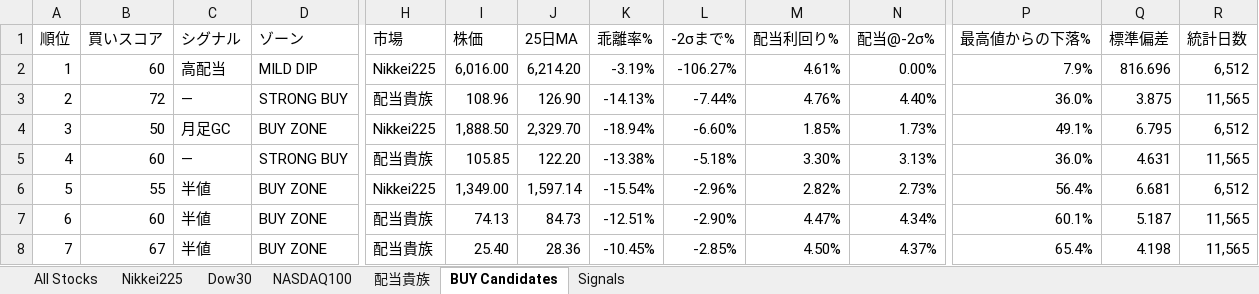
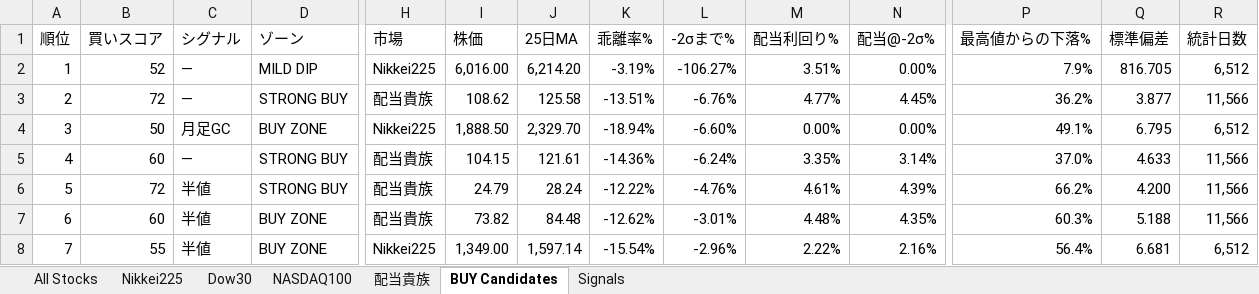
Before and after one commit to okanemochi-banzai/nikkei225-screener, an Excel workbook: output/stock_deviation_2026-03-11.xlsx, sheet BUY Candidates, drawn as a sheet; only a part is shown, gaps mark what is left out; values as stored, in another font and other column widths than the file's, no cell formats; removed rows and columns are numbered as before the commit, all else as after; rows hold the shown columns only; the diff covers the shown part only; the diff names each change by its address in the sheet, - before the commit and + after, or states it on an @@ line.

```diff
--- a/output/stock_deviation_2026-03-11.xlsx (sheet BUY Candidates)
+++ b/output/stock_deviation_2026-03-11.xlsx (sheet BUY Candidates)
-B2 (買いスコア): 60
+B2 (買いスコア): 52
-C2 (シグナル): 高配当
+C2 (シグナル): —
-M2 (配当利回り%): 4.61%
+M2 (配当利回り%): 3.51%
-Q2 (標準偏差): 816.696
+Q2 (標準偏差): 816.705
-I3 (株価): 108.96
+I3 (株価): 108.62
-J3 (25日MA): 126.90
+J3 (25日MA): 125.58
-K3 (乖離率%): -14.13%
+K3 (乖離率%): -13.51%
-L3 (-2σまで%): -7.44%
+L3 (-2σまで%): -6.76%
-M3 (配当利回り%): 4.76%
+M3 (配当利回り%): 4.77%
-N3 (配当@-2σ%): 4.40%
+N3 (配当@-2σ%): 4.45%
-P3 (最高値からの下落%): 36.0%
+P3 (最高値からの下落%): 36.2%
-Q3 (標準偏差): 3.875
+Q3 (標準偏差): 3.877
-R3 (統計日数): 11,565
+R3 (統計日数): 11,566
-M4 (配当利回り%): 1.85%
+M4 (配当利回り%): 0.00%
-N4 (配当@-2σ%): 1.73%
+N4 (配当@-2σ%): 0.00%
-I5 (株価): 105.85
+I5 (株価): 104.15
-J5 (25日MA): 122.20
+J5 (25日MA): 121.61
-K5 (乖離率%): -13.38%
+K5 (乖離率%): -14.36%
-L5 (-2σまで%): -5.18%
+L5 (-2σまで%): -6.24%
-M5 (配当利回り%): 3.30%
+M5 (配当利回り%): 3.35%
-N5 (配当@-2σ%): 3.13%
+N5 (配当@-2σ%): 3.14%
-P5 (最高値からの下落%): 36.0%
+P5 (最高値からの下落%): 37.0%
-Q5 (標準偏差): 4.631
+Q5 (標準偏差): 4.633
-R5 (統計日数): 11,565
+R5 (統計日数): 11,566
+row 6: 5 | 72 | 半値 | STRONG BUY | 配当貴族 | 24.79 | 28.24 | -12.22% | -4.76% | 4.61% | 4.39% | 66.2% | 4.200 | 11,566
+row 7: 6 | 60 | 半値 | BUY ZONE | 配当貴族 | 73.82 | 84.48 | -12.62% | -3.01% | 4.48% | 4.35% | 60.3% | 5.188 | 11,566
@@ column A (順位) renumbered between rows 8 and 48 @@
-M8 (配当利回り%): 2.82%
+M8 (配当利回り%): 2.22%
-N8 (配当@-2σ%): 2.73%
+N8 (配当@-2σ%): 2.16%
-row 7: 6 | 60 | 半値 | BUY ZONE | 配当貴族 | 74.13 | 84.73 | -12.51% | -2.90% | 4.47% | 4.34% | 60.1% | 5.187 | 11,565
-row 8: 7 | 67 | 半値 | BUY ZONE | 配当貴族 | 25.40 | 28.36 | -10.45% | -2.85% | 4.50% | 4.37% | 65.4% | 4.198 | 11,565
```
Also changed, not shown: 20 added rows, 16 removed rows and 73 edited cells elsewhere in this sheet, sheet All Stocks, sheet Signals, sheet NASDAQ100, sheet Nikkei225, sheet 配当貴族, sheet Dow30, cell formats, 4 other files.
